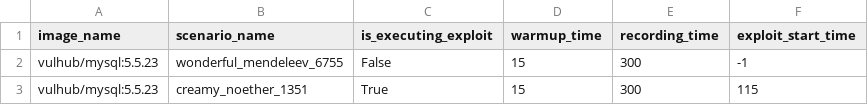
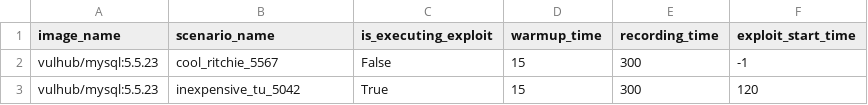
Before and after one commit to LID-DS/LID-DS, a CSV file: example/runs.csv, drawn as a sheet.

Commit message:
example scenario split

```diff
--- a/example/runs.csv
+++ b/example/runs.csv
@@ -1,3 +1,3 @@
 image_name, scenario_name, is_executing_exploit, warmup_time, recording_time, exploit_start_time
-vulhub/mysql:5.5.23, wonderful_mendeleev_6755, False, 15, 300, -1
-vulhub/mysql:5.5.23, creamy_noether_1351, True, 15, 300, 115
+vulhub/mysql:5.5.23, cool_ritchie_5567, False, 15, 300, -1
+vulhub/mysql:5.5.23, inexpensive_tu_5042, True, 15, 300, 120
```
Also changed, not shown: 7 other files.
